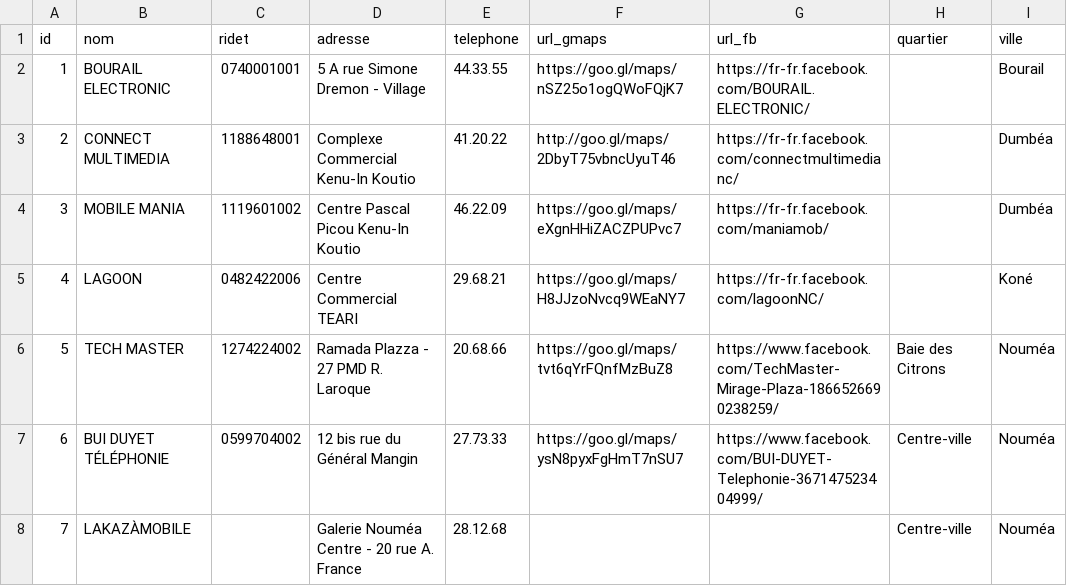
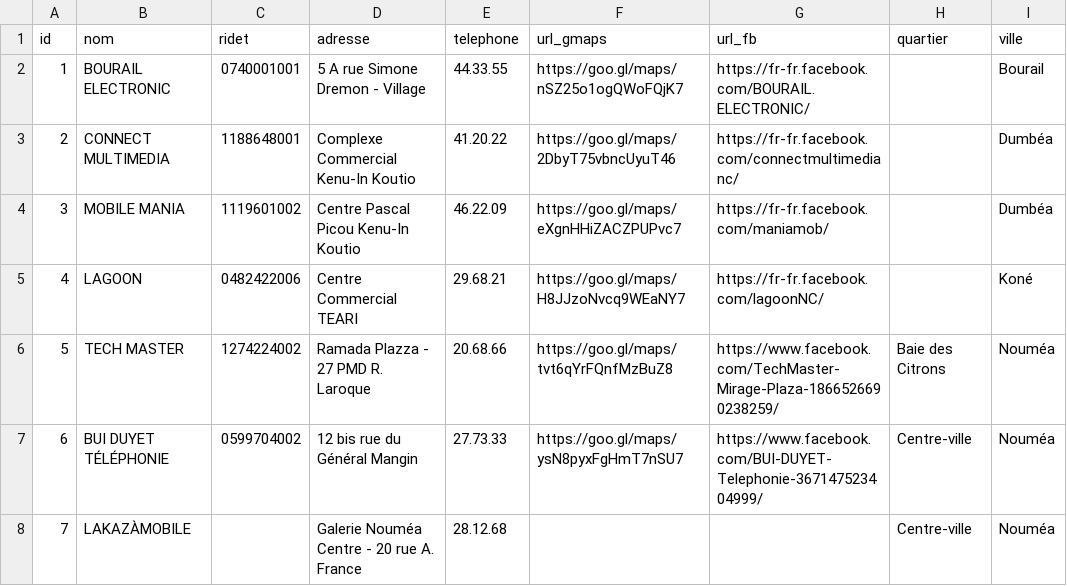
Before and after one commit to opt-nc/api-partenaires-mobilis, a CSV file: src/main/resources/partenaires.csv, drawn as a sheet; only a part is shown; the diff names each change by its address in the sheet, - before the commit and + after, or states it on an @@ line.

Commit message:
chore(ci) Validation structure CSV: OK
L'erreur est correctement remontée

```diff
--- a/src/main/resources/partenaires.csv
+++ b/src/main/resources/partenaires.csv
-F3 (url_gmaps): http://goo.gl/maps/2DbyT75vbncUyuT46
+F3 (url_gmaps): https://goo.gl/maps/2DbyT75vbncUyuT46
```
